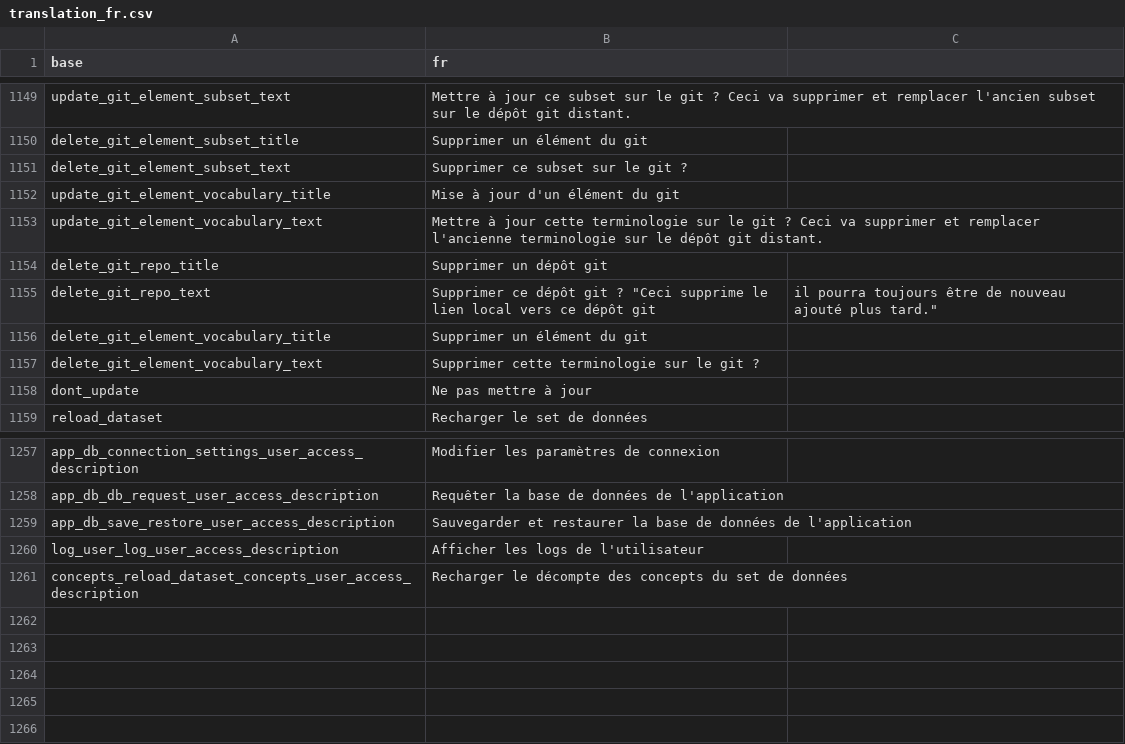
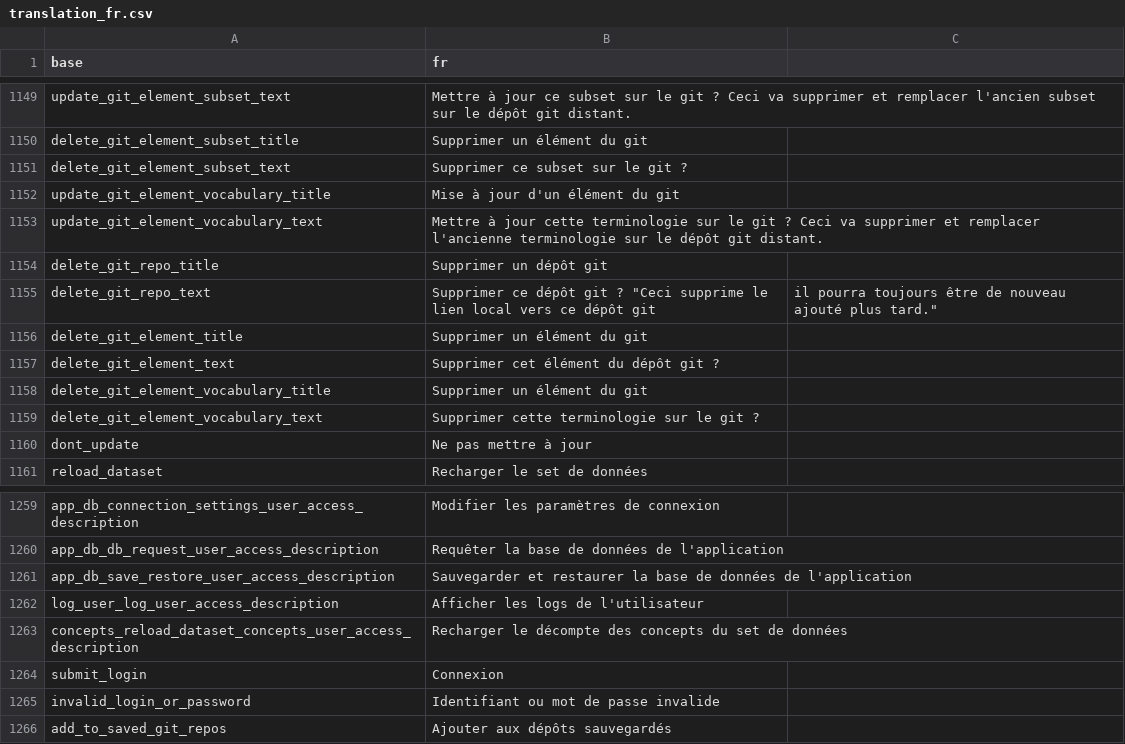
Before and after one commit to BorisDelange/LinkR, a CSV file: inst/translations/translation_fr.csv, drawn as a sheet; only a part is shown, gaps mark what is left out.

Commit message:
Add login page

```diff
--- a/inst/translations/translation_fr.csv
+++ b/inst/translations/translation_fr.csv
@@ -1155,2 +1155,4 @@ delete_git_repo_title,Supprimer un dépôt git
 delete_git_repo_text,Supprimer ce dépôt git ? "Ceci supprime le lien local vers ce dépôt git, il pourra toujours être de nouveau ajouté plus tard."
+delete_git_element_title,Supprimer un élément du git
+delete_git_element_text,Supprimer cet élément du dépôt git ?
 delete_git_element_vocabulary_title,Supprimer un élément du git
@@ -1261 +1263,4 @@ log_user_log_user_access_description,Afficher les logs de l'utilisateur
 concepts_reload_dataset_concepts_user_access_description,Recharger le décompte des concepts du set de données
+submit_login,Connexion
+invalid_login_or_password,Identifiant ou mot de passe invalide
+add_to_saved_git_repos,Ajouter aux dépôts sauvegardés
```
Also changed, not shown: inst/translations/translation_en.csv, 7 other files.
